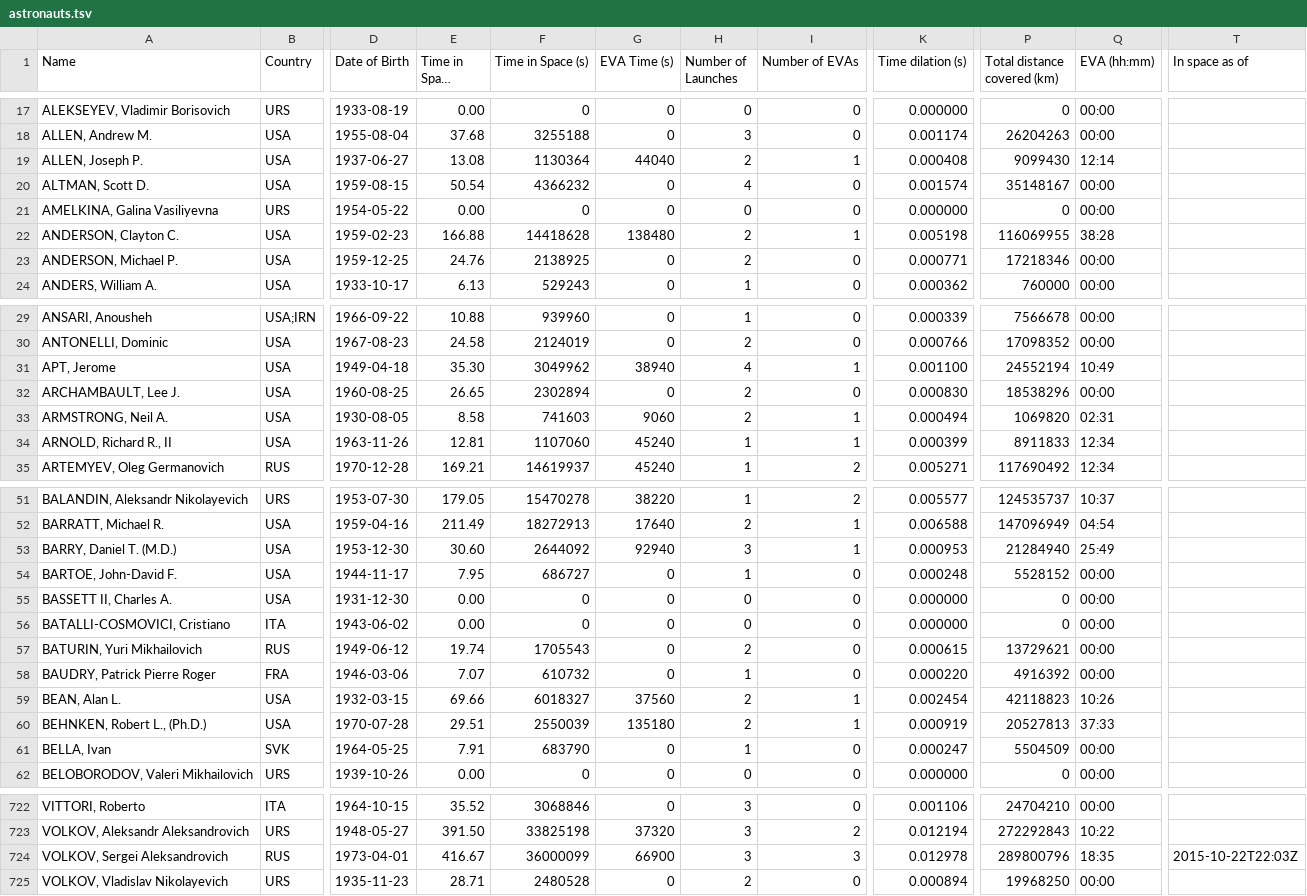
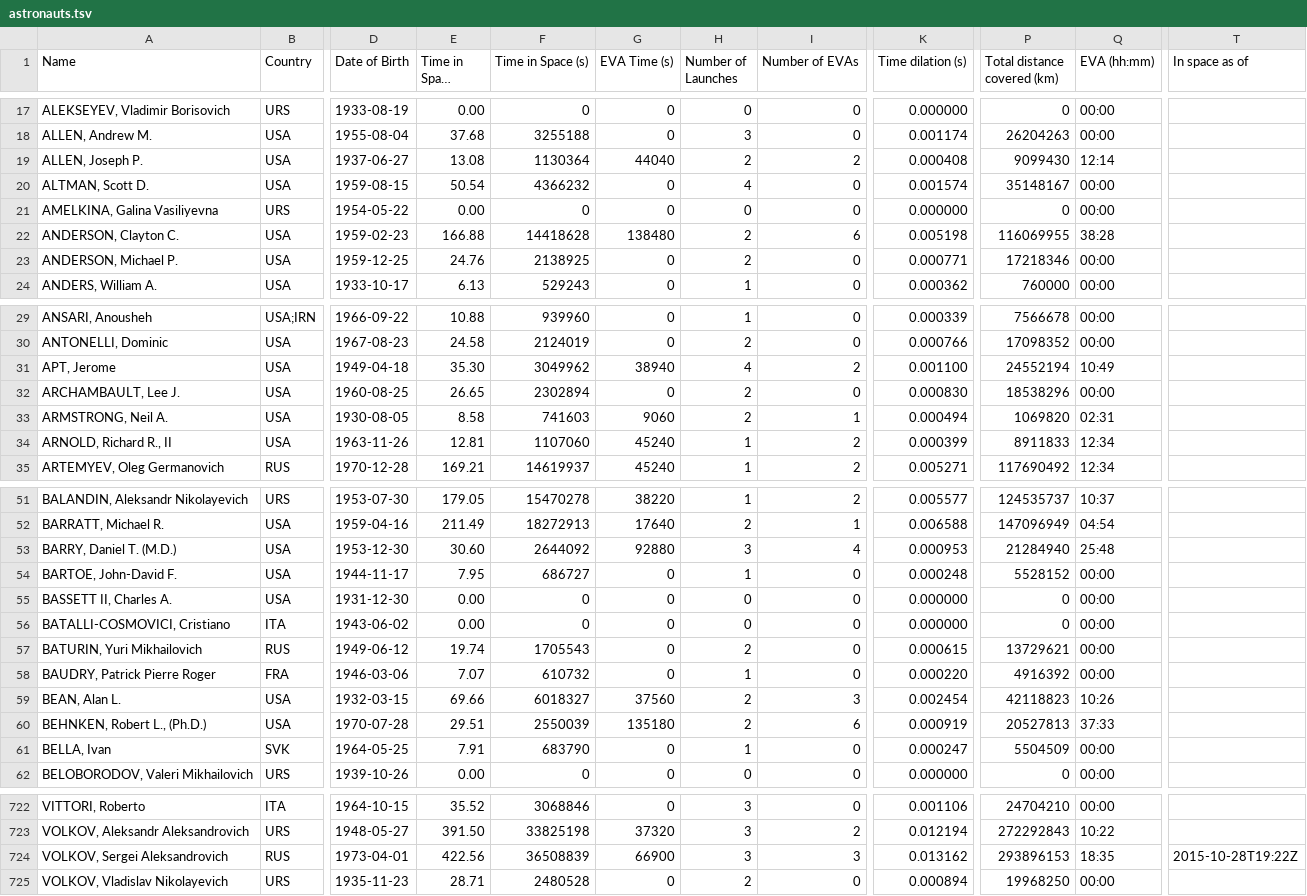
Before and after one commit to cosmos-book/cosmos-book.github.io, a TSV file: human-spaceflight/data/processed/astronauts.tsv, drawn as a sheet; only a part is shown, gaps mark what is left out; long unchanged cells end in …; the diff covers the shown part only; the diff names each change by its address in the sheet, - before the commit and + after, or states it on an @@ line.

```diff
--- a/human-spaceflight/data/processed/astronauts.tsv
+++ b/human-spaceflight/data/processed/astronauts.tsv
-I19 (Number of EVAs): 1
+I19 (Number of EVAs): 2
-I22 (Number of EVAs): 1
+I22 (Number of EVAs): 6
-I31 (Number of EVAs): 1
+I31 (Number of EVAs): 2
-I34 (Number of EVAs): 1
+I34 (Number of EVAs): 2
-G53 (EVA Time (s)): 92940
+G53 (EVA Time (s)): 92880
-I53 (Number of EVAs): 1
+I53 (Number of EVAs): 4
-Q53 (EVA (hh:mm)): 25:49
+Q53 (EVA (hh:mm)): 25:48
-I59 (Number of EVAs): 1
+I59 (Number of EVAs): 3
-I60 (Number of EVAs): 1
+I60 (Number of EVAs): 6
-E724 (Time in Space (days)): 416.67
+E724 (Time in Space (days)): 422.56
-F724 (Time in Space (s)): 36000099
+F724 (Time in Space (s)): 36508839
-K724 (Time dilation (s)): 0.012978
+K724 (Time dilation (s)): 0.013162
-P724 (Total distance covered (km)): 289800796
+P724 (Total distance covered (km)): 293896153
-T724 (In space as of): 2015-10-22T22:03Z
+T724 (In space as of): 2015-10-28T19:22Z
```
Also changed, not shown: 38 edited cells elsewhere in this file, 16 other files.
